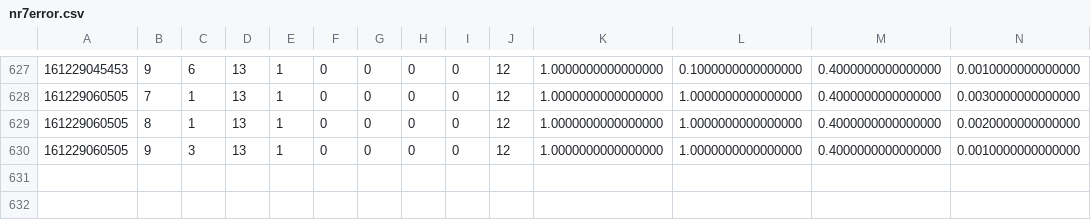
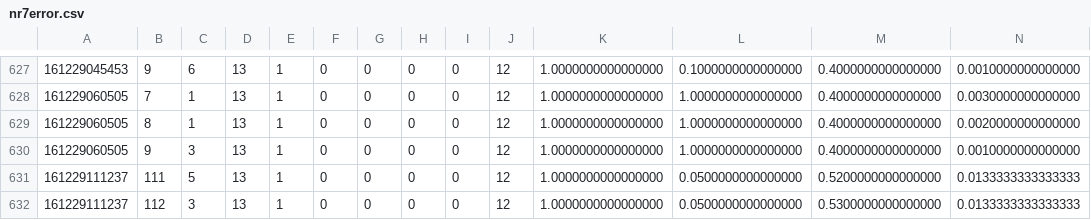
Before and after one commit to og113/worldline, a CSV file: results/nr/nr7error.csv, drawn as a sheet; only a part is shown, gaps mark what is left out; rows hold the shown columns only; the diff names each change by its address in the sheet, - before the commit and + after, or states it on an @@ line.

Commit message:
added results

```diff
--- a/results/nr/nr7error.csv
+++ b/results/nr/nr7error.csv
+row 631: 161229111237 | 111 | 5 | 13 | 1 | 0 | 0 | 0 | 0 | 12 | 1.0000000000000000 | 0.0500000000000000 | 0.5200000000000000 | 0.0133333333333333
+row 632: 161229111237 | 112 | 3 | 13 | 1 | 0 | 0 | 0 | 0 | 12 | 1.0000000000000000 | 0.0500000000000000 | 0.5300000000000000 | 0.0133333333333333
```
